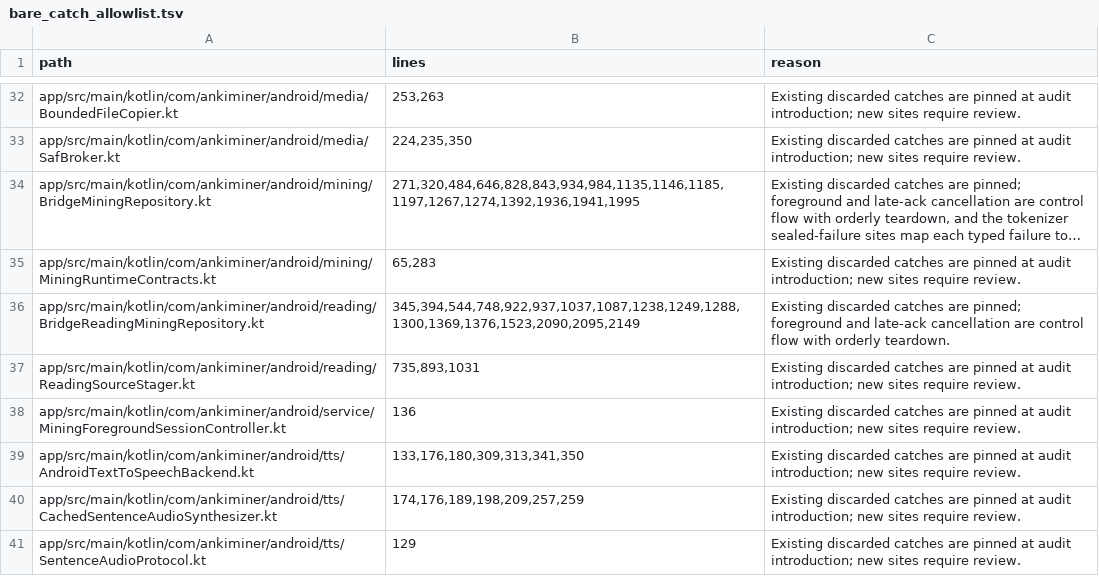
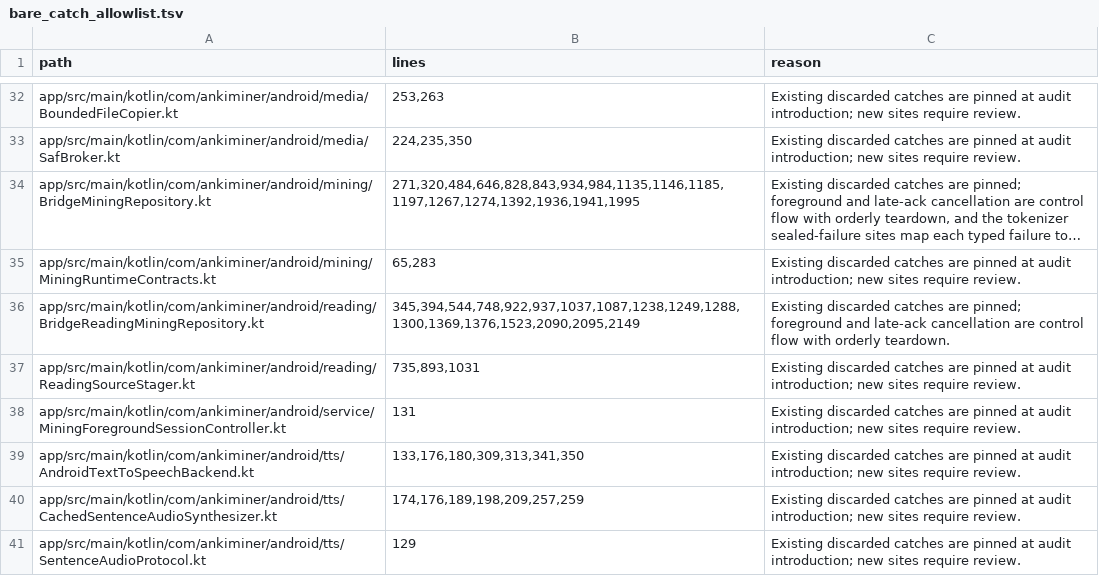
Before and after one commit to 0xzerolight/anki_miner_android, a TSV file: tools/instrumentation/bare_catch_allowlist.tsv, drawn as a sheet; only a part is shown, gaps mark what is left out; long unchanged cells end in ….

```diff
--- a/tools/instrumentation/bare_catch_allowlist.tsv
+++ b/tools/instrumentation/bare_catch_allowlist.tsv
@@ -37,3 +37,3 @@ app/src/main/kotlin/com/ankiminer/android/reading/BridgeReadingMiningRepository.
 app/src/main/kotlin/com/ankiminer/android/reading/ReadingSourceStager.kt	735,893,1031	Existing discarded catches are pinned at audit introduction; new sites require review.
-app/src/main/kotlin/com/ankiminer/android/service/MiningForegroundSessionController.kt	136	Existing discarded catches are pinned at audit introduction; new sites require review.
+app/src/main/kotlin/com/ankiminer/android/service/MiningForegroundSessionController.kt	131	Existing discarded catches are pinned at audit introduction; new sites require review.
 app/src/main/kotlin/com/ankiminer/android/tts/AndroidTextToSpeechBackend.kt	133,176,180,309,313,341,350	Existing discarded catches are pinned at audit introduction; new sites require review.
```
Also changed, not shown: 7 other files.
